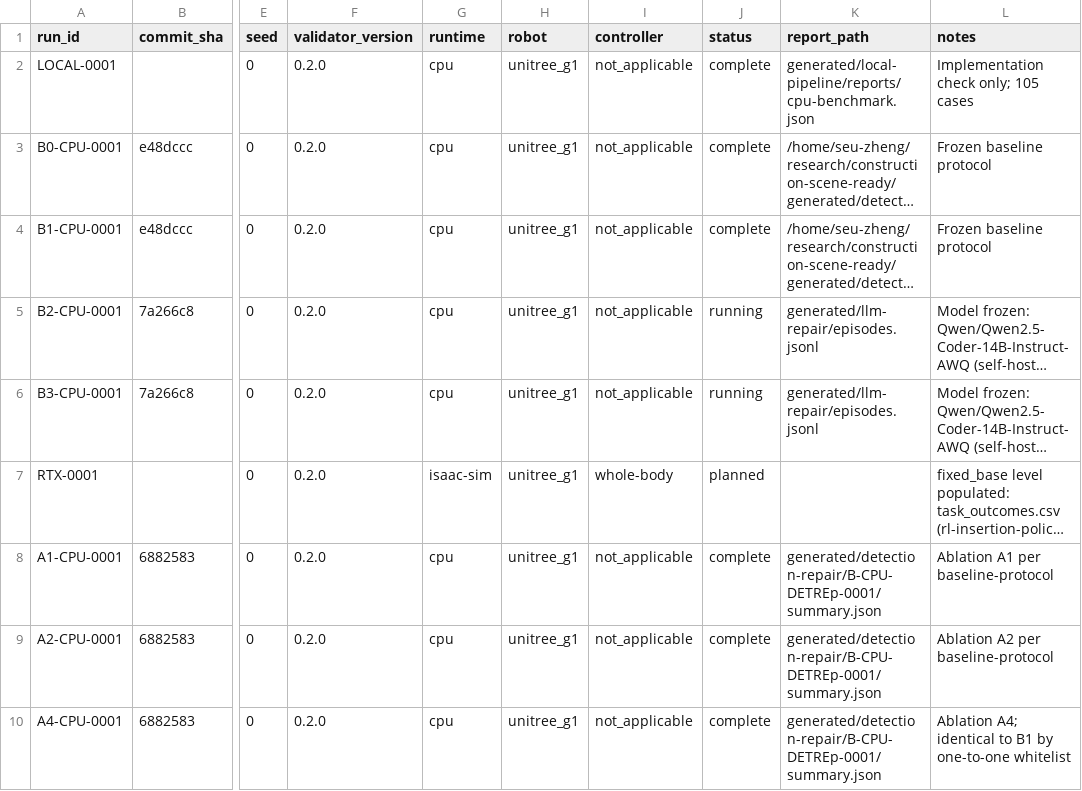
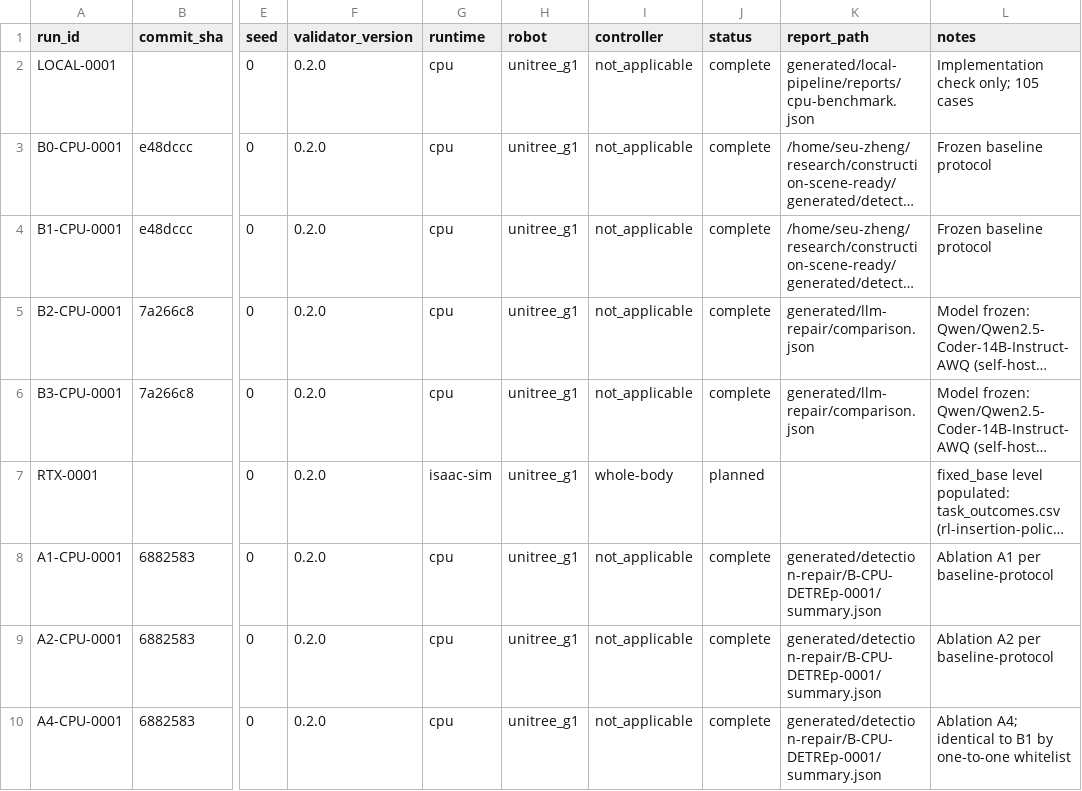
Before and after one commit to aizhuyu/construction-scene-ready, a CSV file: docs/experiment-registry.csv, drawn as a sheet; only a part is shown, gaps mark what is left out; long unchanged cells end in …; the diff names each change by its address in the sheet, - before the commit and + after, or states it on an @@ line.

Commit message:
B2/B3全量1050 episodes完成: tab:detection-repair四行全满
- B2无约束: valid 32.8%[28.8,36.8], incorrect 22.7%, escalated 38.3%, failed 6.3%
- B3契约引导: valid 96.8%[95.2,98.1], incorrect 0%, 与B1无差异(McNemar p=0.5)
- B1 vs B2 p=3.6e-102; 契约把不安全agent变安全且不损失能力
- registry B2/B3 complete; 07-results叙述+表两行填入

```diff
--- a/docs/experiment-registry.csv
+++ b/docs/experiment-registry.csv
-J5:J6 (status): running
+J5:J6 (status): complete
-K5:K6 (report_path): generated/llm-repair/episodes.jsonl
+K5:K6 (report_path): generated/llm-repair/comparison.json
```
Also changed, not shown: 3 other files.
